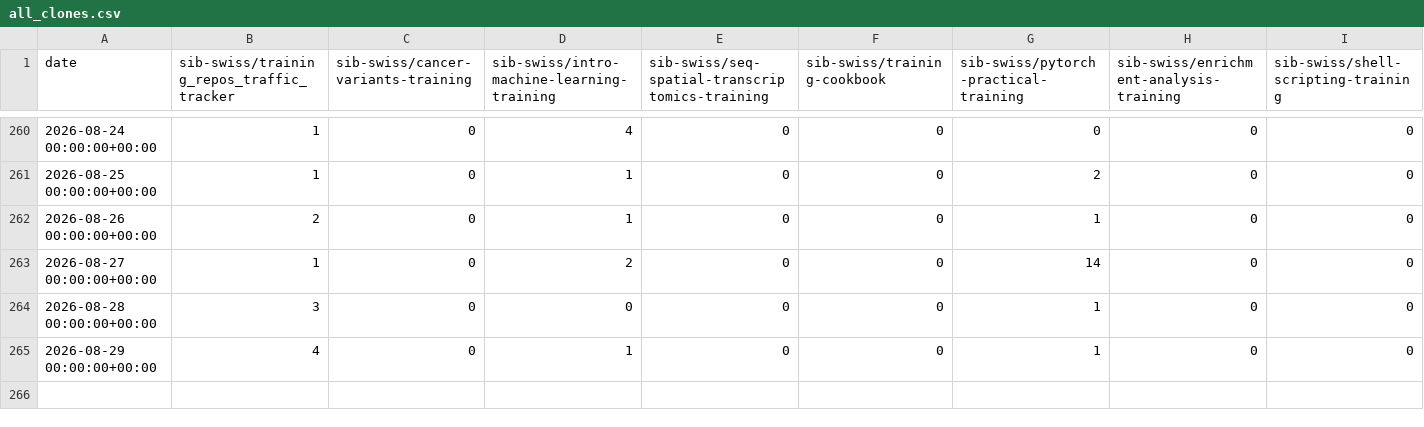
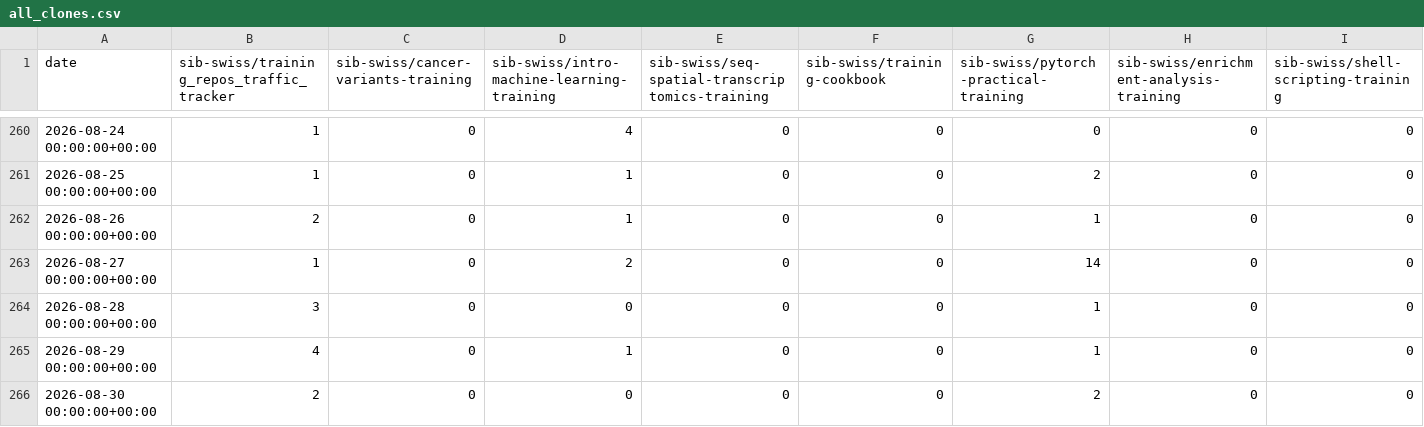
Before and after one commit to sib-swiss/training_repos_traffic_tracker, a CSV file: traffic/all_clones.csv, drawn as a sheet; only a part is shown, gaps mark what is left out; rows hold the shown columns only; the diff names each change by its address in the sheet, - before the commit and + after, or states it on an @@ line.

Commit message:
GitHub traffic

```diff
--- a/traffic/all_clones.csv
+++ b/traffic/all_clones.csv
+row 266: 2026-08-30 00:00:00+00:00 | 2 | 0 | 0 | 0 | 0 | 2 | 0 | 0
```
Also changed, not shown: traffic/all_clones_unique.csv, traffic/all_views.csv, 3 other files.
